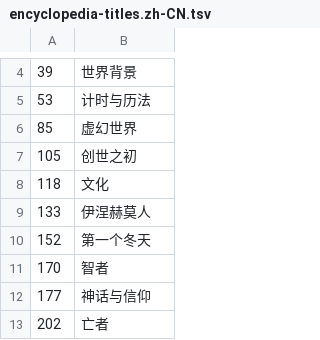
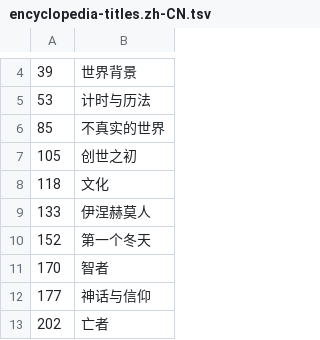
Before and after one commit to pokemonchw/urwcn, a TSV file: translations/encyclopedia-titles.zh-CN.tsv, drawn as a sheet; only a part is shown, gaps mark what is left out.

```diff
--- a/translations/encyclopedia-titles.zh-CN.tsv
+++ b/translations/encyclopedia-titles.zh-CN.tsv
@@ -5,3 +5,3 @@
 53	计时与历法
-85	虚幻世界
+85	不真实的世界
 105	创世之初
```
Also changed, not shown: catalog/zh-CN/cultures.tsv, translations/encyclopedia.zh-CN.tsv, 2 other files.
